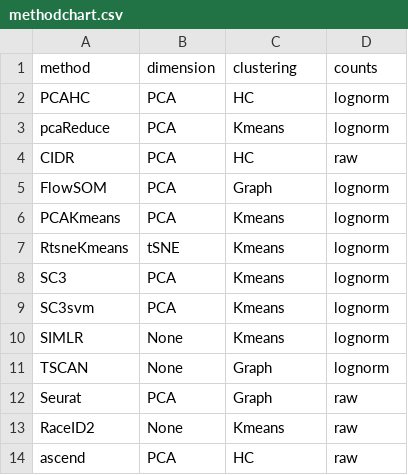
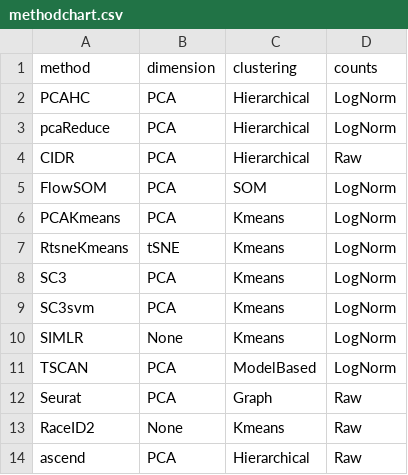
Before and after one commit to markrobinsonuzh/scRNAseq_clustering_comparison, a CSV file: methodchart.csv, drawn as a sheet.

```diff
--- a/methodchart.csv
+++ b/methodchart.csv
@@ -1,14 +1,14 @@
 method;dimension;clustering;counts
-PCAHC;PCA;HC;lognorm
-pcaReduce;PCA;Kmeans;lognorm
-CIDR;PCA;HC;raw
-FlowSOM;PCA;Graph;lognorm
-PCAKmeans;PCA;Kmeans;lognorm
-RtsneKmeans;tSNE;Kmeans;lognorm
-SC3;PCA;Kmeans;lognorm
-SC3svm;PCA;Kmeans;lognorm
-SIMLR;None;Kmeans;lognorm
-TSCAN;None;Graph;lognorm
-Seurat;PCA;Graph;raw
-RaceID2;None;Kmeans;raw
-ascend;PCA;HC;raw
+PCAHC;PCA;Hierarchical;LogNorm
+pcaReduce;PCA;Hierarchical;LogNorm
+CIDR;PCA;Hierarchical;Raw
+FlowSOM;PCA;SOM;LogNorm
+PCAKmeans;PCA;Kmeans;LogNorm
+RtsneKmeans;tSNE;Kmeans;LogNorm
+SC3;PCA;Kmeans;LogNorm
+SC3svm;PCA;Kmeans;LogNorm
+SIMLR;None;Kmeans;LogNorm
+TSCAN;PCA;ModelBased;LogNorm
+Seurat;PCA;Graph;Raw
+RaceID2;None;Kmeans;Raw
+ascend;PCA;Hierarchical;Raw
```
Also changed, not shown: 4 other files.
